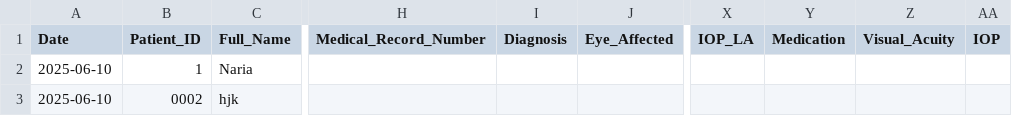
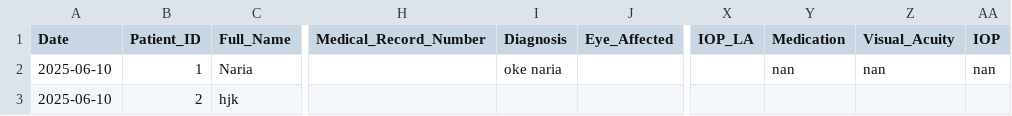
Before and after one commit to ParezDzay/Kawa, a CSV file: eye_data.csv, drawn as a sheet; only a part is shown, gaps mark what is left out; the diff names each change by its address in the sheet, - before the commit and + after, or states it on an @@ line.

Commit message:
Post-visit update for Patient 1

```diff
--- a/eye_data.csv
+++ b/eye_data.csv
-I2 (Diagnosis): (empty)
+I2 (Diagnosis): oke naria
-Y2 (Medication): (empty)
+Y2 (Medication): nan
-Z2 (Visual_Acuity): (empty)
+Z2 (Visual_Acuity): nan
-AA2 (IOP): (empty)
+AA2 (IOP): nan
-B3 (Patient_ID): 0002
+B3 (Patient_ID): 2
```
